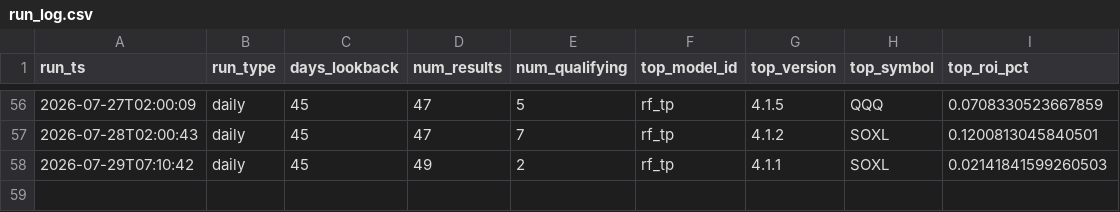
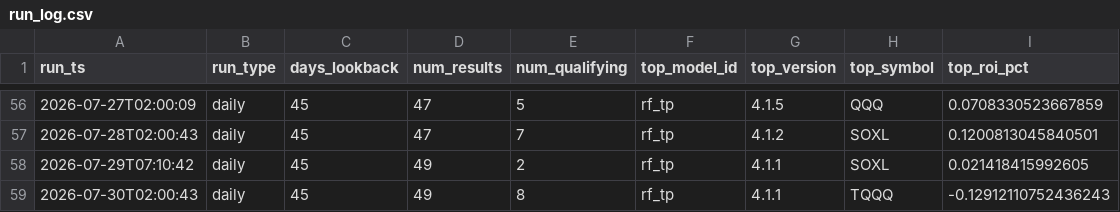
Before and after one commit to tenex-lab/auto_trading, a CSV file: registry/run_log.csv, drawn as a sheet; only a part is shown, gaps mark what is left out.

Commit message:
Daily run: 20260730

```diff
--- a/registry/run_log.csv
+++ b/registry/run_log.csv
@@ -57,2 +57,3 @@ run_ts,run_type,days_lookback,num_results,num_qualifying,top_model_id,top_versio
 2026-07-28T02:00:43,daily,45,47,7,rf_tp,4.1.2,SOXL,0.1200813045840501
-2026-07-29T07:10:42,daily,45,49,2,rf_tp,4.1.1,SOXL,0.02141841599260503
+2026-07-29T07:10:42,daily,45,49,2,rf_tp,4.1.1,SOXL,0.021418415992605
+2026-07-30T02:00:43,daily,45,49,8,rf_tp,4.1.1,TQQQ,-0.12912110752436243
```
Also changed, not shown: 2 other files.
